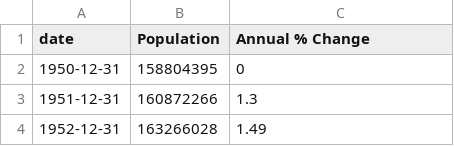
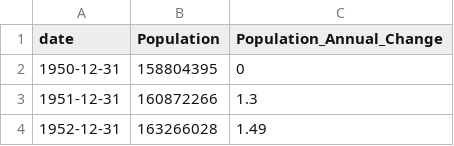
Before and after one commit to raghavadevarajeurs/MachineLearning, a CSV file: Data/united-states-population.csv, drawn as a sheet; only a part is shown.

Commit message:
Update united-states-population.csv

```diff
--- a/Data/united-states-population.csv
+++ b/Data/united-states-population.csv
@@ -1,2 +1,2 @@
-date, Population, Annual % Change
+date,Population,Population_Annual_Change
 1950-12-31,158804395,0
```
